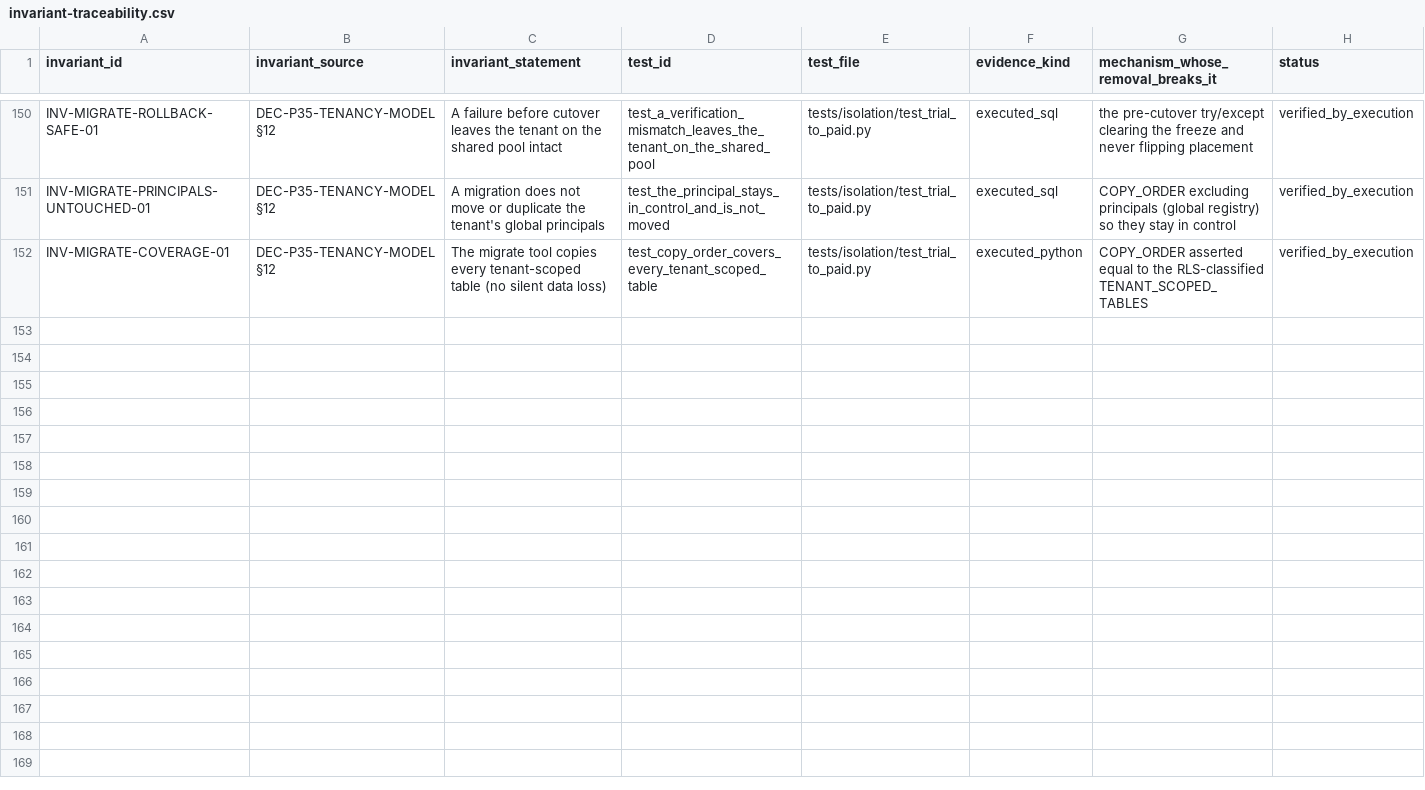
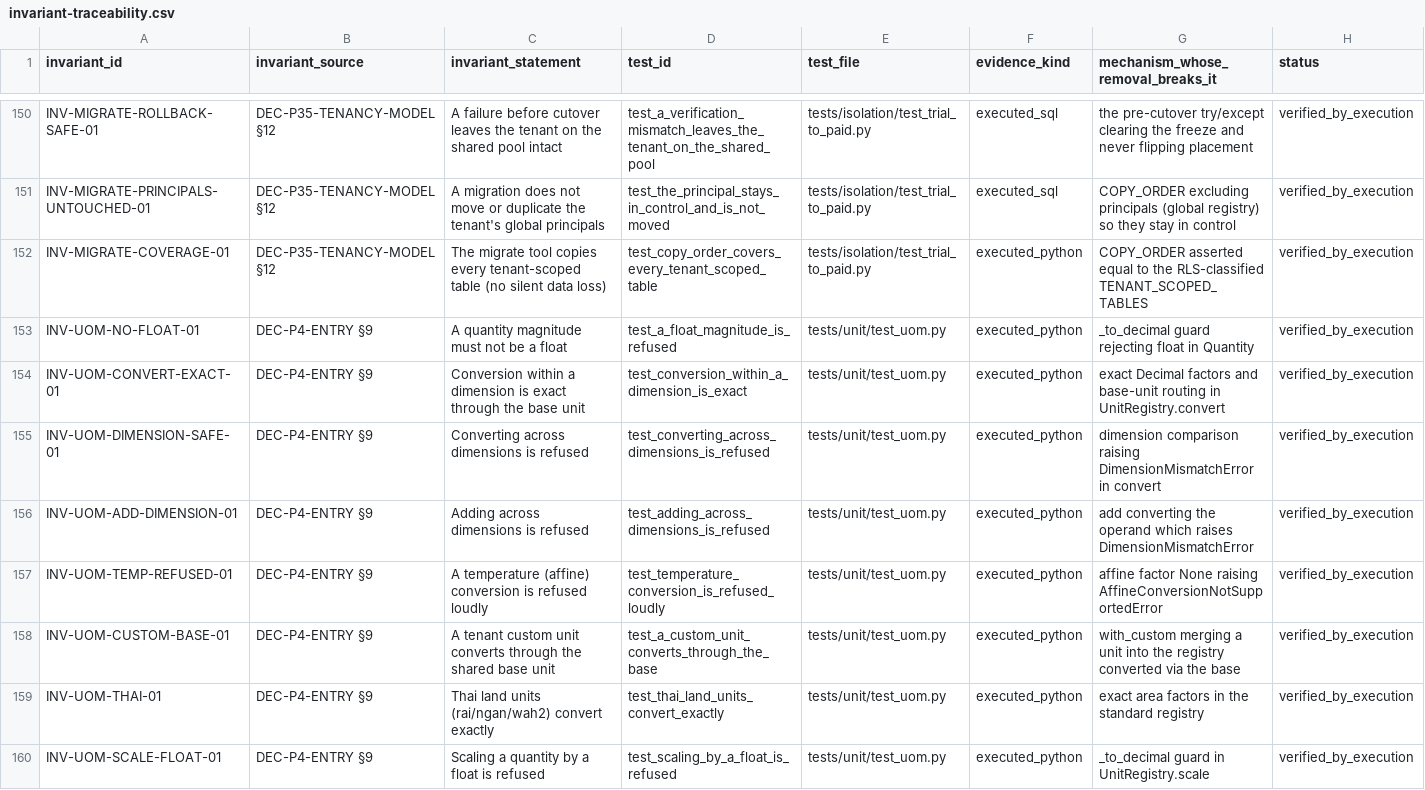
Before and after one commit to bstBizEra/bOPEN, a CSV file: docs/evidence/phase-3.5/invariant-traceability.csv, drawn as a sheet; only a part is shown, gaps mark what is left out; the diff covers the shown part only; the diff names each change by its address in the sheet, - before the commit and + after, or states it on an @@ line.

```diff
--- a/docs/evidence/phase-3.5/invariant-traceability.csv
+++ b/docs/evidence/phase-3.5/invariant-traceability.csv
+row 153: INV-UOM-NO-FLOAT-01 | DEC-P4-ENTRY §9 | A quantity magnitude must not be a float | test_a_float_magnitude_is_refused | tests/unit/test_uom.py | executed_python | _to_decimal guard rejecting float in Quantity | verified_by_execution
+row 154: INV-UOM-CONVERT-EXACT-01 | DEC-P4-ENTRY §9 | Conversion within a dimension is exact through the base unit | test_conversion_within_a_dimension_is_exact | tests/unit/test_uom.py | executed_python | exact Decimal factors and base-unit routing in UnitRegistry.convert | verified_by_execution
+row 155: INV-UOM-DIMENSION-SAFE-01 | DEC-P4-ENTRY §9 | Converting across dimensions is refused | test_converting_across_dimensions_is_refused | tests/unit/test_uom.py | executed_python | dimension comparison raising DimensionMismatchError in convert | verified_by_execution
+row 156: INV-UOM-ADD-DIMENSION-01 | DEC-P4-ENTRY §9 | Adding across dimensions is refused | test_adding_across_dimensions_is_refused | tests/unit/test_uom.py | executed_python | add converting the operand which raises DimensionMismatchError | verified_by_execution
+row 157: INV-UOM-TEMP-REFUSED-01 | DEC-P4-ENTRY §9 | A temperature (affine) conversion is refused loudly | test_temperature_conversion_is_refused_loudly | tests/unit/test_uom.py | executed_python | affine factor None raising AffineConversionNotSupportedError | verified_by_execution
+row 158: INV-UOM-CUSTOM-BASE-01 | DEC-P4-ENTRY §9 | A tenant custom unit converts through the shared base unit | test_a_custom_unit_converts_through_the_base | tests/unit/test_uom.py | executed_python | with_custom merging a unit into the registry converted via the base | verified_by_execution
+row 159: INV-UOM-THAI-01 | DEC-P4-ENTRY §9 | Thai land units (rai/ngan/wah2) convert exactly | test_thai_land_units_convert_exactly | tests/unit/test_uom.py | executed_python | exact area factors in the standard registry | verified_by_execution
+row 160: INV-UOM-SCALE-FLOAT-01 | DEC-P4-ENTRY §9 | Scaling a quantity by a float is refused | test_scaling_by_a_float_is_refused | tests/unit/test_uom.py | executed_python | _to_decimal guard in UnitRegistry.scale | verified_by_execution
```
Also changed, not shown: 7 added rows elsewhere in this file, 11 other files.
